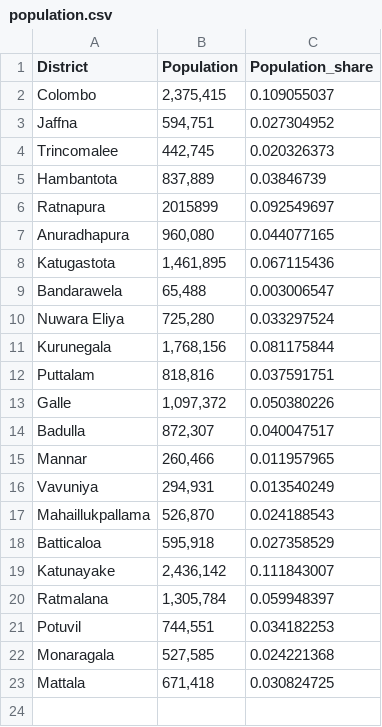
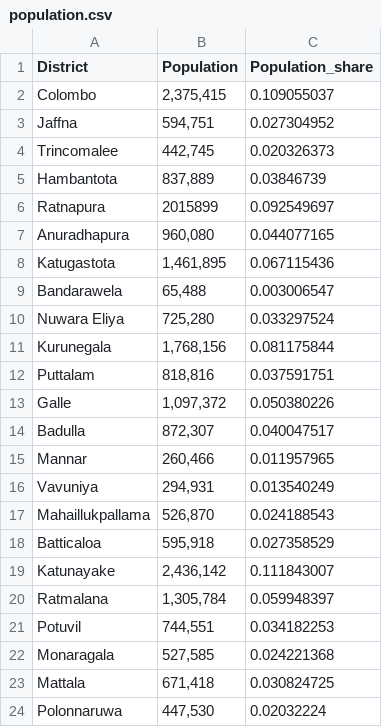
Before and after one commit to SayumiDevasurendra/anti_malaria_campaign, a CSV file: data/data_10/population.csv, drawn as a sheet.

Commit message:
update

```diff
--- a/data/data_10/population.csv
+++ b/data/data_10/population.csv
@@ -23 +23,2 @@ Monaragala,"527,585",0.024221368
 Mattala,"671,418",0.030824725
+Polonnaruwa,"447,530",0.02032224
```
